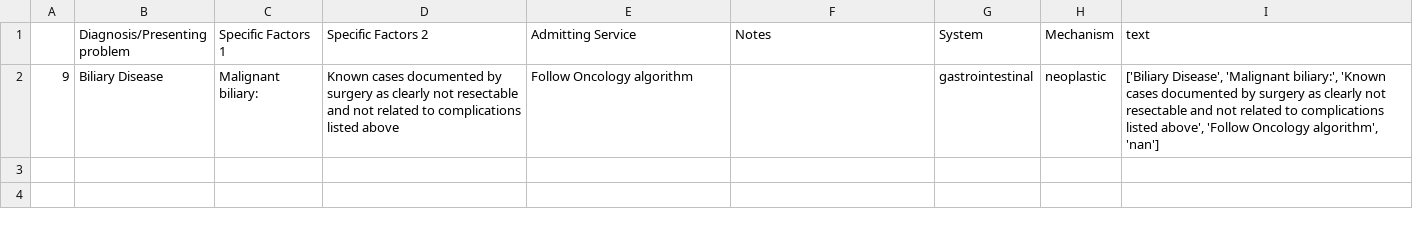
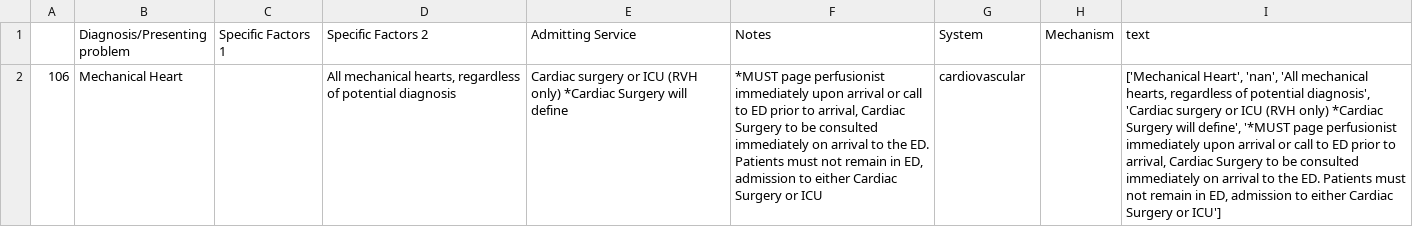
Before and after one commit to stefanoBam/Admission_Algorithm, a CSV file: sub1_content.csv, drawn as a sheet; removed rows and columns are numbered as before the commit, all else as after; the diff names each change by its address in the sheet, - before the commit and + after, or states it on an @@ line.

```diff
--- a/sub1_content.csv
+++ b/sub1_content.csv
-row 2: 9 | Biliary Disease | Malignant biliary: | Known cases documented by surgery as clearly not resectable and not related to complications listed above | Follow Oncology algorithm |  | gastrointestinal | neoplastic | ['Biliary Disease', 'Malignant biliary:', 'Known cases documented by surgery as clearly not resectable and not related to complications listed above', 'Follow Oncology algorithm', 'nan']
+row 2: 106 | Mechanical Heart |  | All mechanical hearts, regardless of potential diagnosis | Cardiac surgery or ICU (RVH only) *Cardiac Surgery will define | *MUST page perfusionist immediately upon arrival or call to ED prior to arrival, Cardiac Surgery to be consulted immediately on arrival to the ED. Patients must not remain in ED, admission to either Cardiac Surgery or ICU | cardiovascular |  | ['Mechanical Heart', 'nan', 'All mechanical hearts, regardless of potential diagnosis', 'Cardiac surgery or ICU (RVH only) *Cardiac Surgery will define', '*MUST page perfusionist immediately upon arrival or call to ED prior to arrival, Cardiac Surgery to be consulted immediately on arrival to the ED. Patients must not remain in ED, admission to either Cardiac Surgery or ICU']
```
Also changed, not shown: 2 other files.
